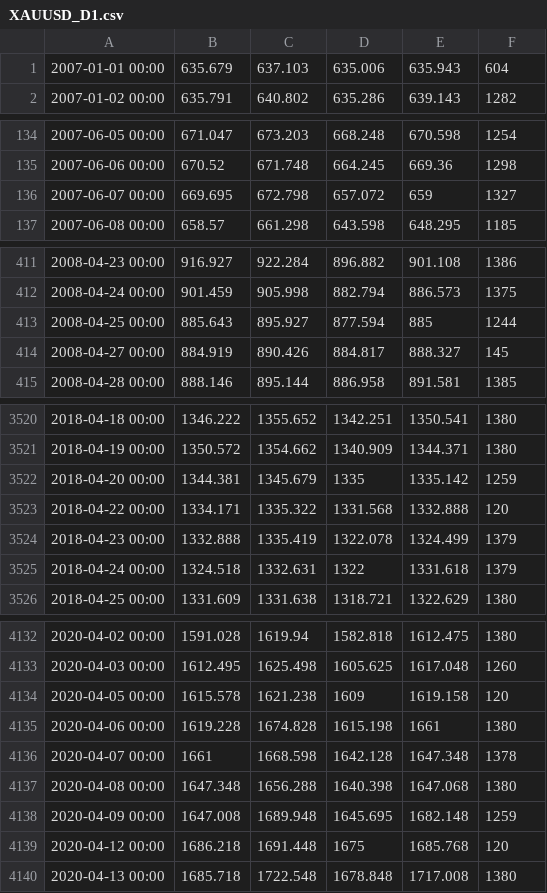
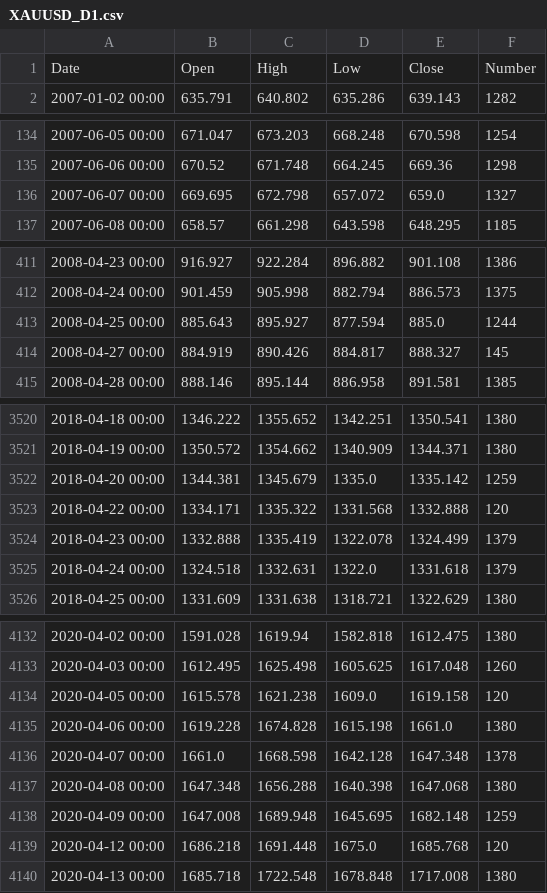
Before and after one commit to DamianDuque/Trading_App, a CSV file: data/XAUUSD_D1.csv, drawn as a sheet; only a part is shown, gaps mark what is left out; the diff covers the shown part only.

```diff
--- a/data/XAUUSD_D1.csv
+++ b/data/XAUUSD_D1.csv
@@ -1,2 +1,2 @@
-2007-01-01 00:00,635.679,637.103,635.006,635.943,604
+Date,Open,High,Low,Close,Number
 2007-01-02 00:00,635.791,640.802,635.286,639.143,1282
@@ -135,3 +135,3 @@
 2007-06-06 00:00,670.52,671.748,664.245,669.36,1298
-2007-06-07 00:00,669.695,672.798,657.072,659,1327
+2007-06-07 00:00,669.695,672.798,657.072,659.0,1327
 2007-06-08 00:00,658.57,661.298,643.598,648.295,1185
@@ -412,3 +412,3 @@
 2008-04-24 00:00,901.459,905.998,882.794,886.573,1375
-2008-04-25 00:00,885.643,895.927,877.594,885,1244
+2008-04-25 00:00,885.643,895.927,877.594,885.0,1244
 2008-04-27 00:00,884.919,890.426,884.817,888.327,145
@@ -3521,6 +3521,6 @@
 2018-04-19 00:00,1350.572,1354.662,1340.909,1344.371,1380
-2018-04-20 00:00,1344.381,1345.679,1335,1335.142,1259
+2018-04-20 00:00,1344.381,1345.679,1335.0,1335.142,1259
 2018-04-22 00:00,1334.171,1335.322,1331.568,1332.888,120
 2018-04-23 00:00,1332.888,1335.419,1322.078,1324.499,1379
-2018-04-24 00:00,1324.518,1332.631,1322,1331.618,1379
+2018-04-24 00:00,1324.518,1332.631,1322.0,1331.618,1379
 2018-04-25 00:00,1331.609,1331.638,1318.721,1322.629,1380
@@ -4133,8 +4133,8 @@
 2020-04-03 00:00,1612.495,1625.498,1605.625,1617.048,1260
-2020-04-05 00:00,1615.578,1621.238,1609,1619.158,120
-2020-04-06 00:00,1619.228,1674.828,1615.198,1661,1380
-2020-04-07 00:00,1661,1668.598,1642.128,1647.348,1378
+2020-04-05 00:00,1615.578,1621.238,1609.0,1619.158,120
+2020-04-06 00:00,1619.228,1674.828,1615.198,1661.0,1380
+2020-04-07 00:00,1661.0,1668.598,1642.128,1647.348,1378
 2020-04-08 00:00,1647.348,1656.288,1640.398,1647.068,1380
 2020-04-09 00:00,1647.008,1689.948,1645.695,1682.148,1259
-2020-04-12 00:00,1686.218,1691.448,1675,1685.768,120
+2020-04-12 00:00,1686.218,1691.448,1675.0,1685.768,120
 2020-04-13 00:00,1685.718,1722.548,1678.848,1717.008,1380
```
Also changed, not shown: 48 edited cells elsewhere in this file, data/BTCUSD_D1.csv, 4 other files.
